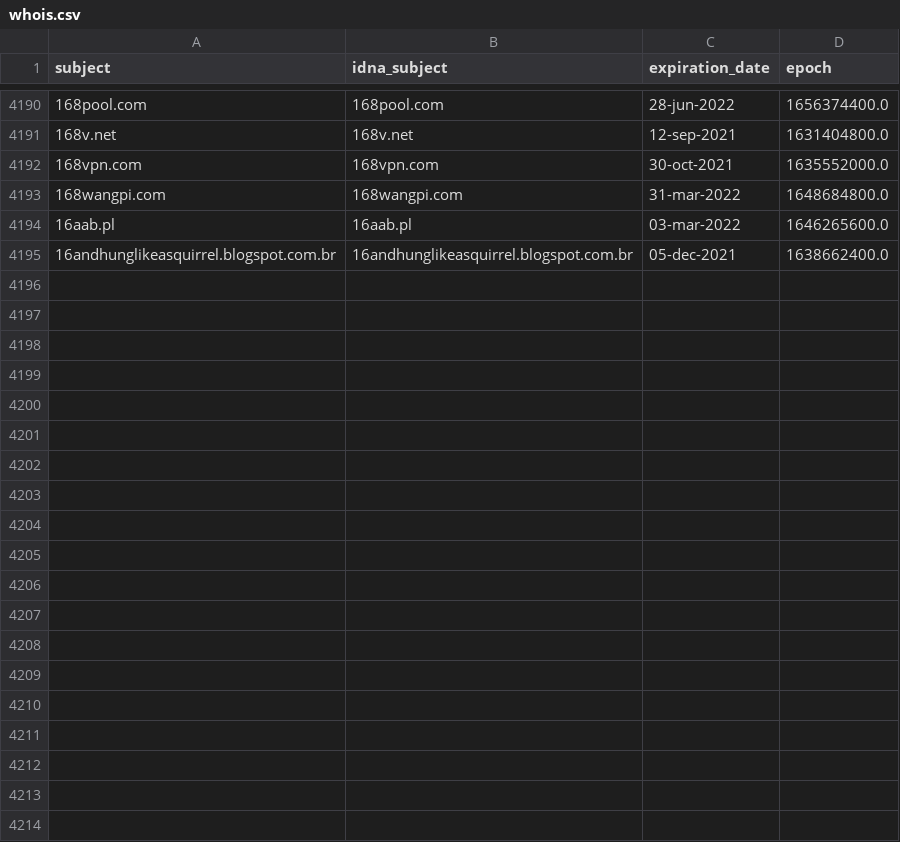
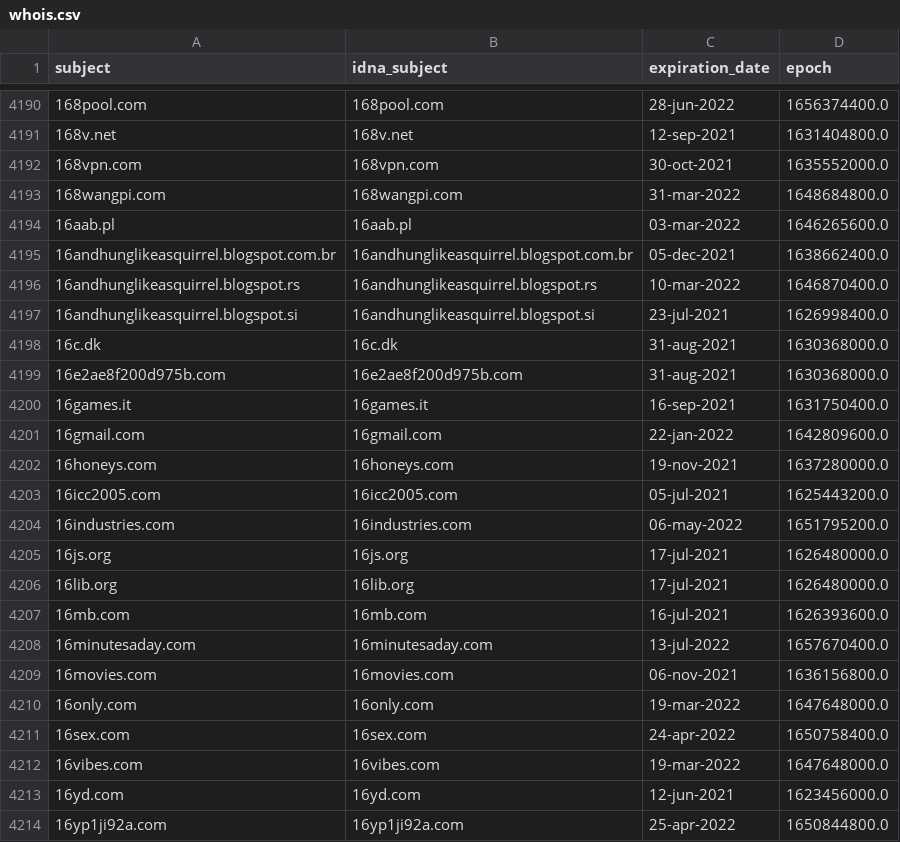
Before and after one commit to mypdns/dead-hosts, a CSV file: .pyfunceble/whois.csv, drawn as a sheet; only a part is shown, gaps mark what is left out; the diff names each change by its address in the sheet, - before the commit and + after, or states it on an @@ line.

```diff
--- a/.pyfunceble/whois.csv
+++ b/.pyfunceble/whois.csv
+row 4196: 16andhunglikeasquirrel.blogspot.rs | 16andhunglikeasquirrel.blogspot.rs | 10-mar-2022 | 1646870400.0
+row 4197: 16andhunglikeasquirrel.blogspot.si | 16andhunglikeasquirrel.blogspot.si | 23-jul-2021 | 1626998400.0
+row 4198: 16c.dk | 16c.dk | 31-aug-2021 | 1630368000.0
+row 4199: 16e2ae8f200d975b.com | 16e2ae8f200d975b.com | 31-aug-2021 | 1630368000.0
+row 4200: 16games.it | 16games.it | 16-sep-2021 | 1631750400.0
+row 4201: 16gmail.com | 16gmail.com | 22-jan-2022 | 1642809600.0
+row 4202: 16honeys.com | 16honeys.com | 19-nov-2021 | 1637280000.0
+row 4203: 16icc2005.com | 16icc2005.com | 05-jul-2021 | 1625443200.0
+row 4204: 16industries.com | 16industries.com | 06-may-2022 | 1651795200.0
+row 4205: 16js.org | 16js.org | 17-jul-2021 | 1626480000.0
+row 4206: 16lib.org | 16lib.org | 17-jul-2021 | 1626480000.0
+row 4207: 16mb.com | 16mb.com | 16-jul-2021 | 1626393600.0
+row 4208: 16minutesaday.com | 16minutesaday.com | 13-jul-2022 | 1657670400.0
+row 4209: 16movies.com | 16movies.com | 06-nov-2021 | 1636156800.0
+row 4210: 16only.com | 16only.com | 19-mar-2022 | 1647648000.0
+row 4211: 16sex.com | 16sex.com | 24-apr-2022 | 1650758400.0
+row 4212: 16vibes.com | 16vibes.com | 19-mar-2022 | 1647648000.0
+row 4213: 16yd.com | 16yd.com | 12-jun-2021 | 1623456000.0
+row 4214: 16yp1ji92a.com | 16yp1ji92a.com | 25-apr-2022 | 1650844800.0
```
Also changed, not shown: .pyfunceble/inactive.csv, 8 other files.
